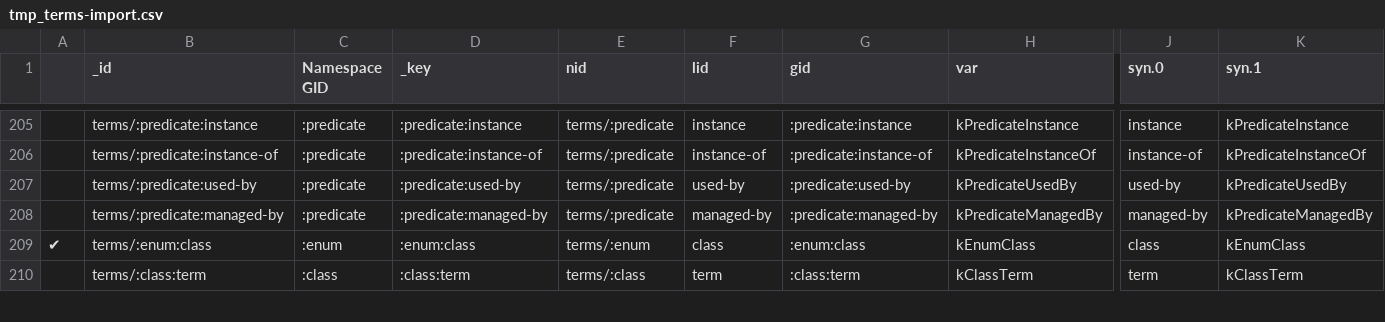
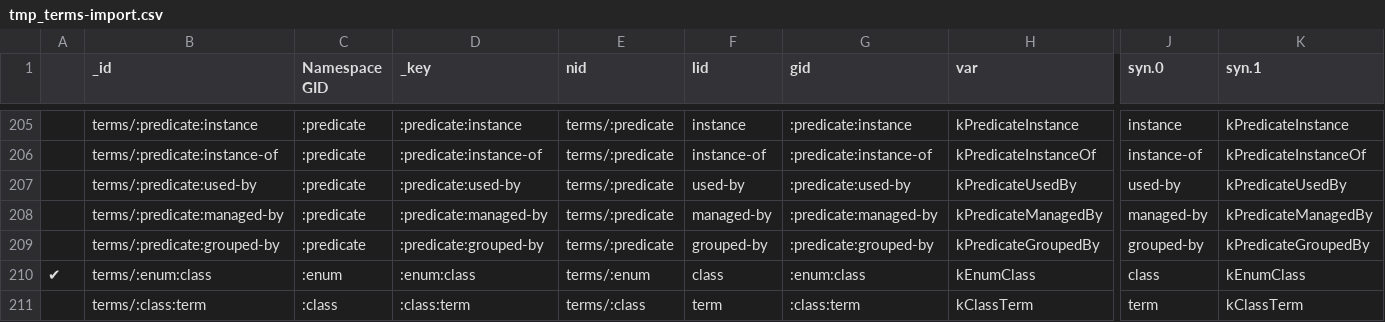
Before and after one commit to milko/datasetaggregatordata, a CSV file: Data/CSV/Symbols new/tmp_terms-import.csv, drawn as a sheet; only a part is shown, gaps mark what is left out; rows hold the shown columns only; the diff names each change by its address in the sheet, - before the commit and + after, or states it on an @@ line.

```diff
--- a/Data/CSV/Symbols new/tmp_terms-import.csv
+++ b/Data/CSV/Symbols new/tmp_terms-import.csv
+row 209:  | terms/:predicate:grouped-by | :predicate | :predicate:grouped-by | terms/:predicate | grouped-by | :predicate:grouped-by | kPredicateGroupedBy | grouped-by | kPredicateGroupedBy
```
Also changed, not shown: Data/CSV/Symbols new/tmp_descriptors-import.csv, 10 other files.
